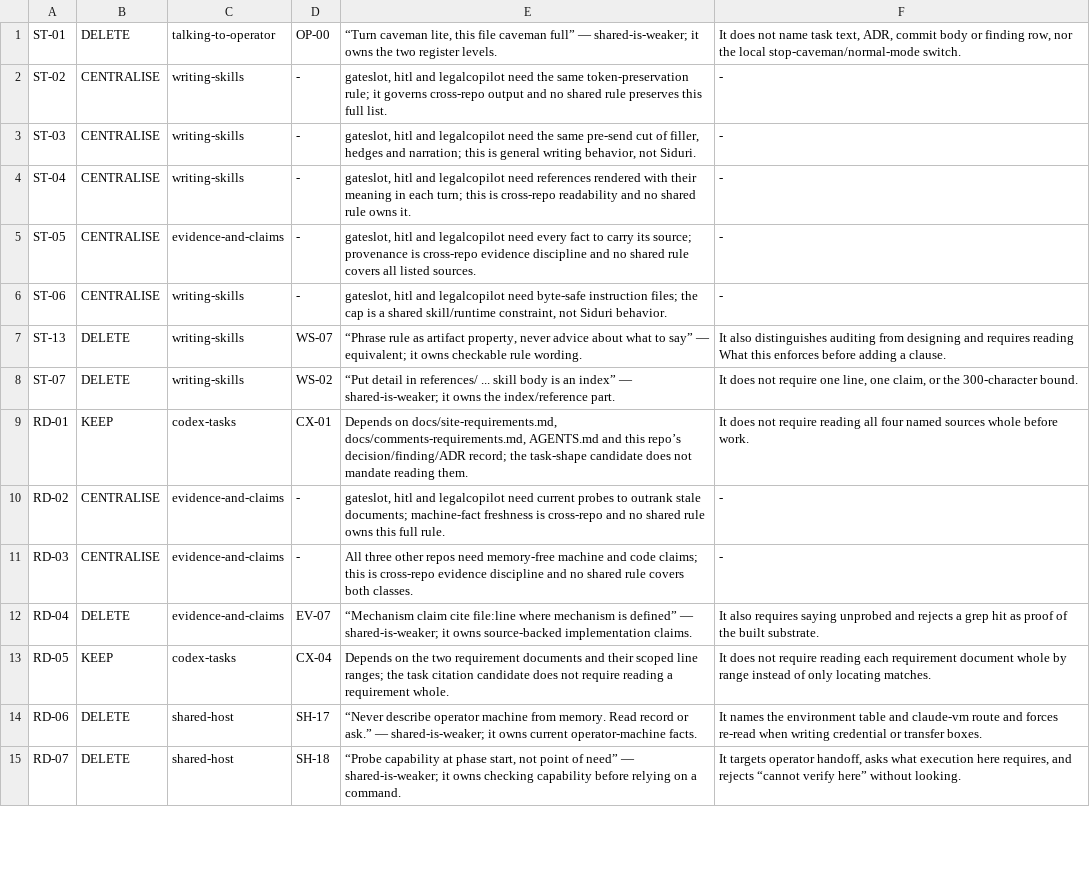
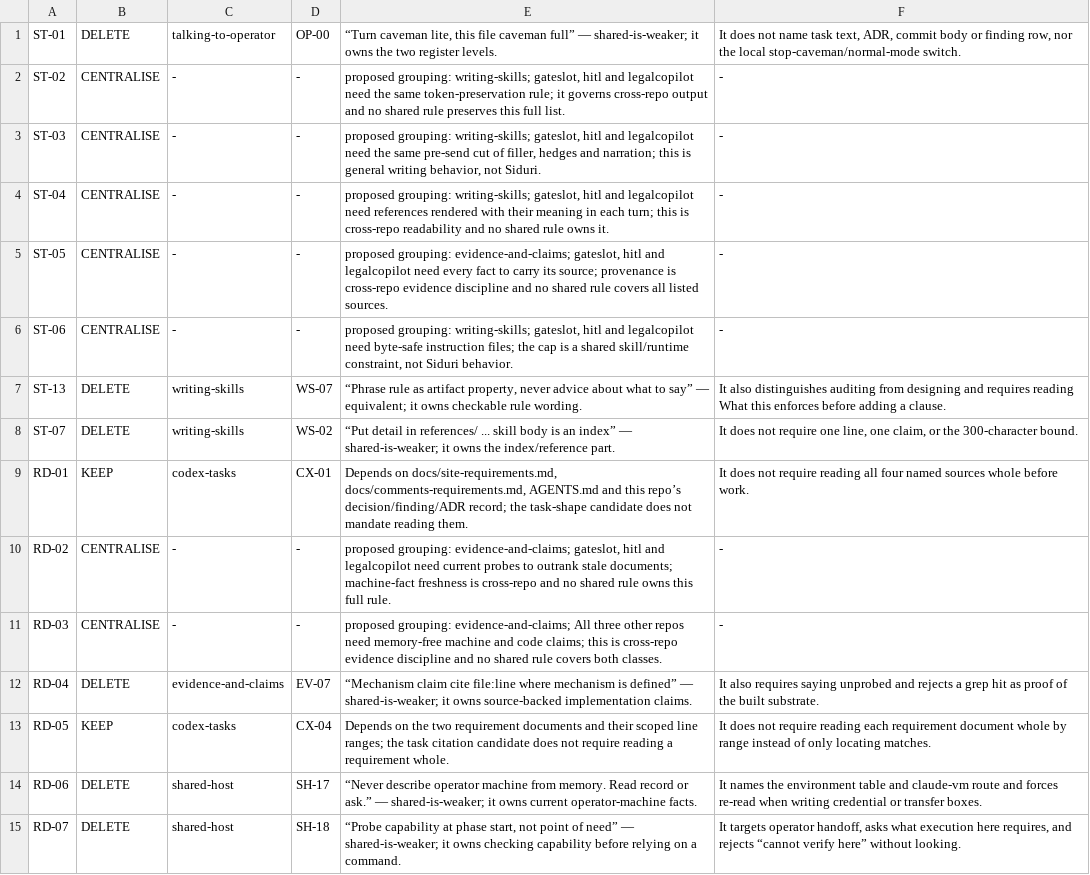
Before and after one commit to dw3105/siduri-web, a TSV file: acceptance/census/a-style-read-session-contract.tsv, drawn as a sheet; only a part is shown; the diff covers the shown part only.

```diff
--- a/acceptance/census/a-style-read-session-contract.tsv
+++ b/acceptance/census/a-style-read-session-contract.tsv
@@ -1,7 +1,7 @@
 ST-01	DELETE	talking-to-operator	OP-00	“Turn caveman lite, this file caveman full” — shared-is-weaker; it owns the two register levels.	It does not name task text, ADR, commit body or finding row, nor the local stop-caveman/normal-mode switch.
-ST-02	CENTRALISE	writing-skills	-	gateslot, hitl and legalcopilot need the same token-preservation rule; it governs cross-repo output and no shared rule preserves this full list.	-
-ST-03	CENTRALISE	writing-skills	-	gateslot, hitl and legalcopilot need the same pre-send cut of filler, hedges and narration; this is general writing behavior, not Siduri.	-
-ST-04	CENTRALISE	writing-skills	-	gateslot, hitl and legalcopilot need references rendered with their meaning in each turn; this is cross-repo readability and no shared rule owns it.	-
-ST-05	CENTRALISE	evidence-and-claims	-	gateslot, hitl and legalcopilot need every fact to carry its source; provenance is cross-repo evidence discipline and no shared rule covers all listed sources.	-
-ST-06	CENTRALISE	writing-skills	-	gateslot, hitl and legalcopilot need byte-safe instruction files; the cap is a shared skill/runtime constraint, not Siduri behavior.	-
+ST-02	CENTRALISE	-	-	proposed grouping: writing-skills; gateslot, hitl and legalcopilot need the same token-preservation rule; it governs cross-repo output and no shared rule preserves this full list.	-
+ST-03	CENTRALISE	-	-	proposed grouping: writing-skills; gateslot, hitl and legalcopilot need the same pre-send cut of filler, hedges and narration; this is general writing behavior, not Siduri.	-
+ST-04	CENTRALISE	-	-	proposed grouping: writing-skills; gateslot, hitl and legalcopilot need references rendered with their meaning in each turn; this is cross-repo readability and no shared rule owns it.	-
+ST-05	CENTRALISE	-	-	proposed grouping: evidence-and-claims; gateslot, hitl and legalcopilot need every fact to carry its source; provenance is cross-repo evidence discipline and no shared rule covers all listed sources.	-
+ST-06	CENTRALISE	-	-	proposed grouping: writing-skills; gateslot, hitl and legalcopilot need byte-safe instruction files; the cap is a shared skill/runtime constraint, not Siduri behavior.	-
 ST-13	DELETE	writing-skills	WS-07	“Phrase rule as artifact property, never advice about what to say” — equivalent; it owns checkable rule wording.	It also distinguishes auditing from designing and requires reading What this enforces before adding a clause.
@@ -9,4 +9,4 @@ ST-07	DELETE	writing-skills	WS-02	“Put detail in references/ ... skill body is
 RD-01	KEEP	codex-tasks	CX-01	Depends on docs/site-requirements.md, docs/comments-requirements.md, AGENTS.md and this repo’s decision/finding/ADR record; the task-shape candidate does not mandate reading them.	It does not require reading all four named sources whole before work.
-RD-02	CENTRALISE	evidence-and-claims	-	gateslot, hitl and legalcopilot need current probes to outrank stale documents; machine-fact freshness is cross-repo and no shared rule owns this full rule.	-
-RD-03	CENTRALISE	evidence-and-claims	-	All three other repos need memory-free machine and code claims; this is cross-repo evidence discipline and no shared rule covers both classes.	-
+RD-02	CENTRALISE	-	-	proposed grouping: evidence-and-claims; gateslot, hitl and legalcopilot need current probes to outrank stale documents; machine-fact freshness is cross-repo and no shared rule owns this full rule.	-
+RD-03	CENTRALISE	-	-	proposed grouping: evidence-and-claims; All three other repos need memory-free machine and code claims; this is cross-repo evidence discipline and no shared rule covers both classes.	-
 RD-04	DELETE	evidence-and-claims	EV-07	“Mechanism claim cite file:line where mechanism is defined” — shared-is-weaker; it owns source-backed implementation claims.	It also requires saying unprobed and rejects a grep hit as proof of the built substrate.
```
Also changed, not shown: 8 edited cells elsewhere in this file, acceptance/census/b-fanout-proving.tsv, acceptance/census/c-review-ship-ask-close.tsv.
